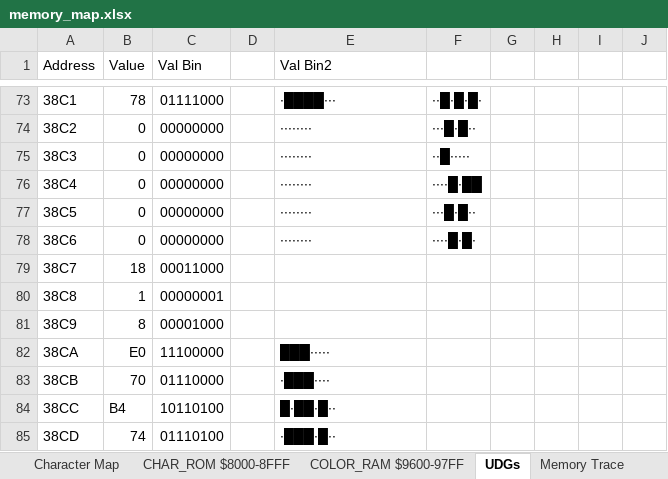
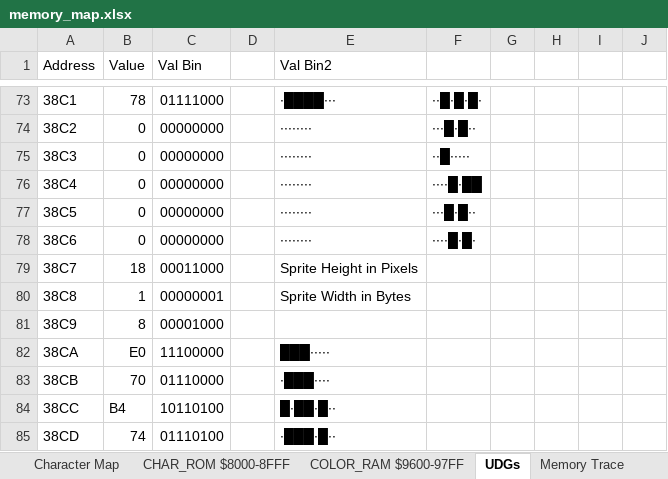
Before and after one commit to phillipeaton/JETPAC_VIC-20_disassembly, an Excel workbook: memory_map.xlsx, sheet UDGs, drawn as a sheet; only a part is shown, gaps mark what is left out; values as stored, in another font and other column widths than the file's, no cell formats; the diff covers the shown part only; the diff names each change by its address in the sheet, - before the commit and + after, or states it on an @@ line.

Commit message:
Labels for sprite dimensions, added Infiltrator files

```diff
--- a/memory_map.xlsx (sheet UDGs)
+++ b/memory_map.xlsx (sheet UDGs)
-E79 (Val Bin2): (empty)
+E79 (Val Bin2): Sprite Height in Pixels
-E80 (Val Bin2): (empty)
+E80 (Val Bin2): Sprite Width in Bytes
```
Also changed, not shown: 24 edited cells elsewhere in this sheet, cell formats, 6 other files.
